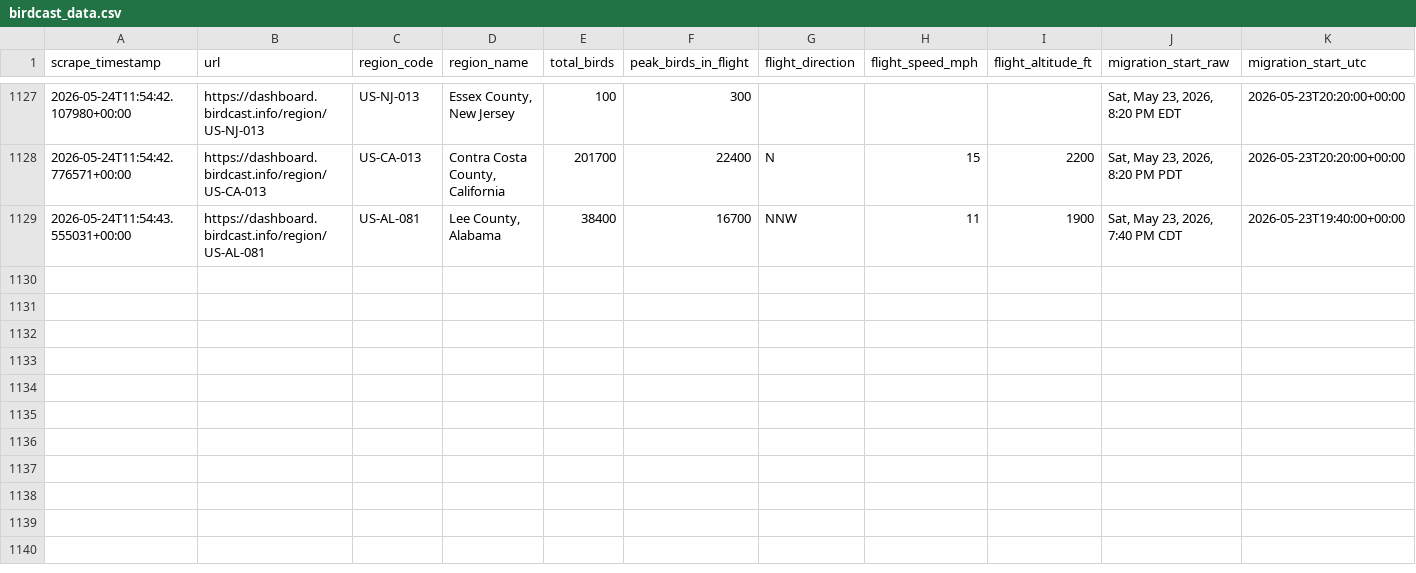
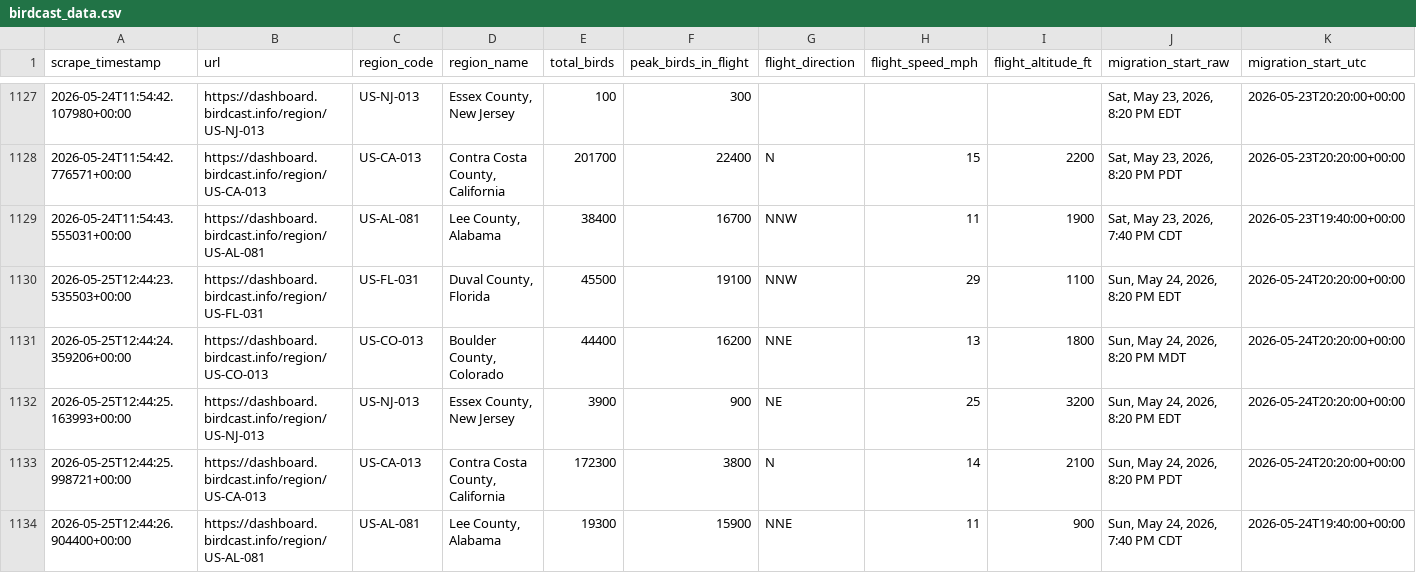
Before and after one commit to david-j-cox/backyard-ecology, a CSV file: data/birdcast_data.csv, drawn as a sheet; only a part is shown, gaps mark what is left out; rows hold the shown columns only; the diff names each change by its address in the sheet, - before the commit and + after, or states it on an @@ line.

```diff
--- a/data/birdcast_data.csv
+++ b/data/birdcast_data.csv
+row 1130: 2026-05-25T12:44:23.535503+00:00 | https://dashboard.birdcast.info/region/US-FL-031 | US-FL-031 | Duval County, Florida | 45500 | 19100 | NNW | 29 | 1100 | Sun, May 24, 2026, 8:20 PM EDT | 2026-05-24T20:20:00+00:00
+row 1131: 2026-05-25T12:44:24.359206+00:00 | https://dashboard.birdcast.info/region/US-CO-013 | US-CO-013 | Boulder County, Colorado | 44400 | 16200 | NNE | 13 | 1800 | Sun, May 24, 2026, 8:20 PM MDT | 2026-05-24T20:20:00+00:00
+row 1132: 2026-05-25T12:44:25.163993+00:00 | https://dashboard.birdcast.info/region/US-NJ-013 | US-NJ-013 | Essex County, New Jersey | 3900 | 900 | NE | 25 | 3200 | Sun, May 24, 2026, 8:20 PM EDT | 2026-05-24T20:20:00+00:00
+row 1133: 2026-05-25T12:44:25.998721+00:00 | https://dashboard.birdcast.info/region/US-CA-013 | US-CA-013 | Contra Costa County, California | 172300 | 3800 | N | 14 | 2100 | Sun, May 24, 2026, 8:20 PM PDT | 2026-05-24T20:20:00+00:00
+row 1134: 2026-05-25T12:44:26.904400+00:00 | https://dashboard.birdcast.info/region/US-AL-081 | US-AL-081 | Lee County, Alabama | 19300 | 15900 | NNE | 11 | 900 | Sun, May 24, 2026, 7:40 PM CDT | 2026-05-24T19:40:00+00:00
```
Also changed, not shown: 17 other files.
